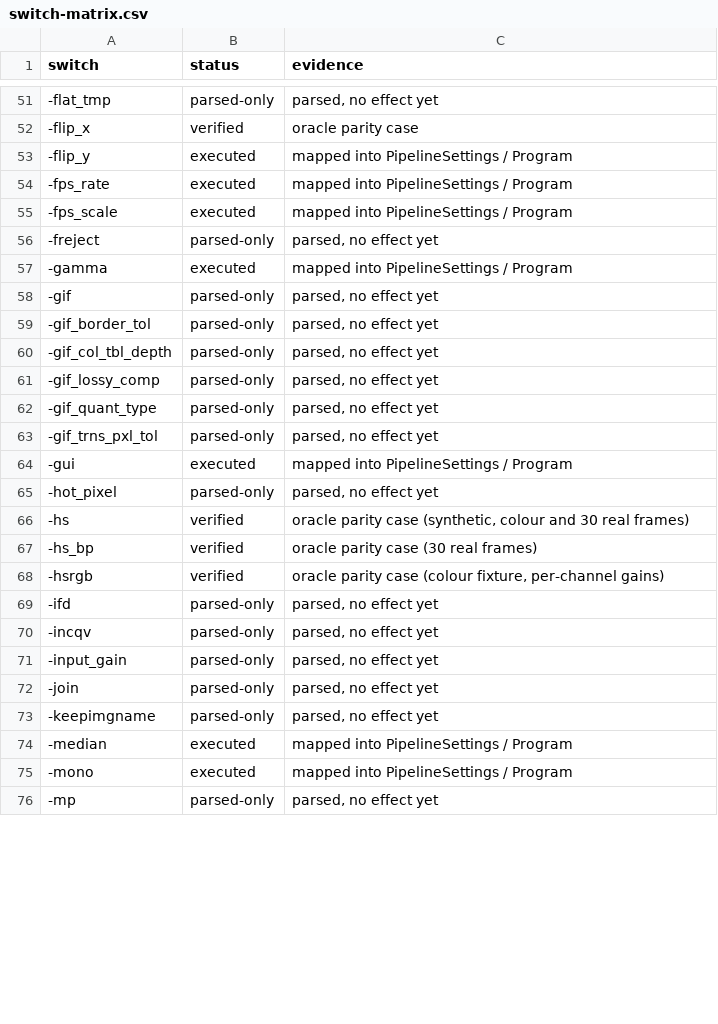
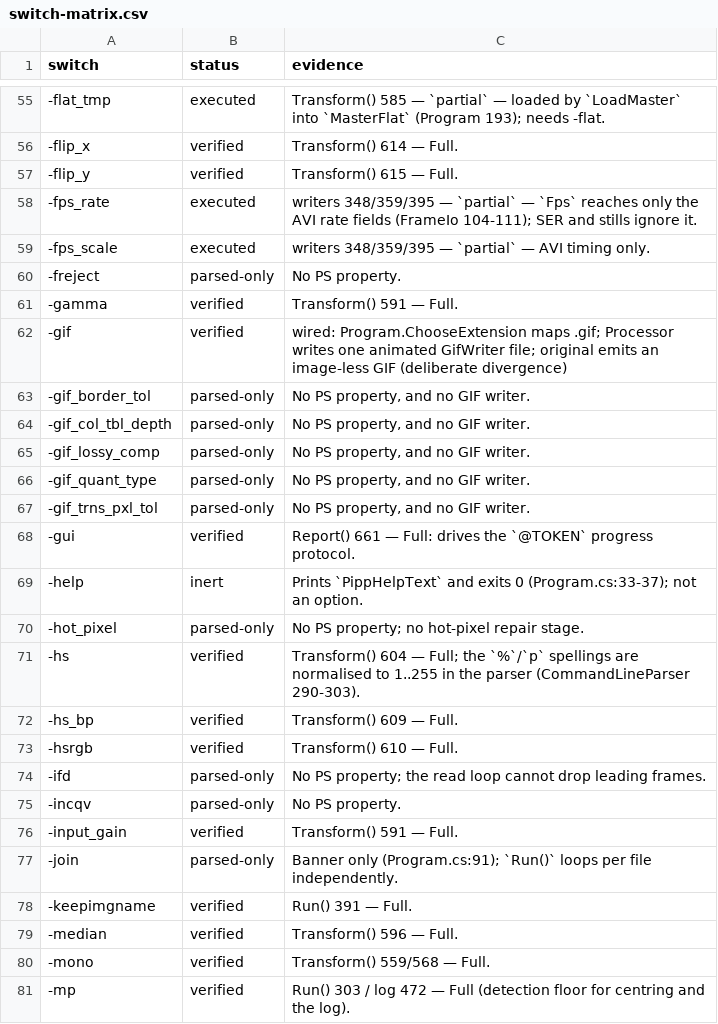
Before and after one commit to openpipp/opipp, a CSV file: docs/switch-matrix.csv, drawn as a sheet; only a part is shown, gaps mark what is left out; the diff covers the shown part only.

Commit message:
Quality and detection parity: exact scores and working -chk/-ms
EngineQuality (stateful) reproduces the engine's quality scores to six decimals:
stateful because the engine's mask buffer is allocated non-clearing and reused
across frames, which is what makes the first frame score 1.3255x higher. Three
corrections over the first model closed the last 1.7%: the stencil neighbour is
the row above in image space, the subsample grid and reused mask are bottom-up,
and the box finder returns last-good/first-good rows.

Verified: saturn30 -q=10 log is byte-identical across all ten rows (1065.667424,
813.334568, 808.547235, ...), the four-identical-frames fixture reproduces
1065.667424 / 803.964973 x3, and the -chk -q=30 run matches all 30 rows.

PlanetDetector implements FUN_140077560 (4-tap running sum, seed + interval grow,
bottom-up), returning Found/NoObject/PartialObject/TooSmall. -chk now rejects and
counts all three reasons, -ms is wired, and the engine's default minimum size is
50 (bisected: 49 rejected, 50 accepted), not the GUI's 15.

Oracle parity: -chk keeps 30/30 with 0 discards; -mp=200 gives 30 'no planet';
-ms=999 gives 30 'diameter below minimum'; a synthetic partial gives 1.

Also refreshes the switch matrix to 131 rows (28 verified / 30 executed /
68 parsed-only / 5 inert) from the fresh audit, and corrects the -gif row now
that GIF output is wired.

372 tests passing, 22 parity cases (18 synthetic + 4 real) all matching.

```diff
--- a/docs/switch-matrix.csv
+++ b/docs/switch-matrix.csv
@@ -51,26 +55,27 @@ switch,status,evidence
--flat_tmp,parsed-only,"parsed, no effect yet"
--flip_x,verified,oracle parity case
--flip_y,executed,mapped into PipelineSettings / Program
--fps_rate,executed,mapped into PipelineSettings / Program
--fps_scale,executed,mapped into PipelineSettings / Program
--freject,parsed-only,"parsed, no effect yet"
--gamma,executed,mapped into PipelineSettings / Program
--gif,parsed-only,"parsed, no effect yet"
--gif_border_tol,parsed-only,"parsed, no effect yet"
--gif_col_tbl_depth,parsed-only,"parsed, no effect yet"
--gif_lossy_comp,parsed-only,"parsed, no effect yet"
--gif_quant_type,parsed-only,"parsed, no effect yet"
--gif_trns_pxl_tol,parsed-only,"parsed, no effect yet"
--gui,executed,mapped into PipelineSettings / Program
--hot_pixel,parsed-only,"parsed, no effect yet"
--hs,verified,"oracle parity case (synthetic, colour and 30 real frames)"
--hs_bp,verified,oracle parity case (30 real frames)
--hsrgb,verified,"oracle parity case (colour fixture, per-channel gains)"
--ifd,parsed-only,"parsed, no effect yet"
--incqv,parsed-only,"parsed, no effect yet"
--input_gain,parsed-only,"parsed, no effect yet"
--join,parsed-only,"parsed, no effect yet"
--keepimgname,parsed-only,"parsed, no effect yet"
--median,executed,mapped into PipelineSettings / Program
--mono,executed,mapped into PipelineSettings / Program
--mp,parsed-only,"parsed, no effect yet"
+-flat_tmp,executed,Transform() 585 — `partial` — loaded by `LoadMaster` into `MasterFlat` (Program 193); needs -flat.
+-flip_x,verified,Transform() 614 — Full.
+-flip_y,verified,Transform() 615 — Full.
+-fps_rate,executed,writers 348/359/395 — `partial` — `Fps` reaches only the AVI rate fields (FrameIo 104-111); SER and stills ignore it.
+-fps_scale,executed,writers 348/359/395 — `partial` — AVI timing only.
+-freject,parsed-only,No PS property.
+-gamma,verified,Transform() 591 — Full.
+-gif,verified,"wired: Program.ChooseExtension maps .gif; Processor writes one animated GifWriter file; original emits an image-less GIF (deliberate divergence)"
+-gif_border_tol,parsed-only,"No PS property, and no GIF writer."
+-gif_col_tbl_depth,parsed-only,"No PS property, and no GIF writer."
+-gif_lossy_comp,parsed-only,"No PS property, and no GIF writer."
+-gif_quant_type,parsed-only,"No PS property, and no GIF writer."
+-gif_trns_pxl_tol,parsed-only,"No PS property, and no GIF writer."
+-gui,verified,Report() 661 — Full: drives the `@TOKEN` progress protocol.
+-help,inert,Prints `PippHelpText` and exits 0 (Program.cs:33-37); not an option.
+-hot_pixel,parsed-only,No PS property; no hot-pixel repair stage.
+-hs,verified,Transform() 604 — Full; the `%`/`p` spellings are normalised to 1..255 in the parser (CommandLineParser 290-303).
+-hs_bp,verified,Transform() 609 — Full.
+-hsrgb,verified,Transform() 610 — Full.
+-ifd,parsed-only,No PS property; the read loop cannot drop leading frames.
+-incqv,parsed-only,No PS property.
+-input_gain,verified,Transform() 591 — Full.
+-join,parsed-only,Banner only (Program.cs:91); `Run()` loops per file independently.
+-keepimgname,verified,Run() 391 — Full.
+-median,verified,Transform() 596 — Full.
+-mono,verified,Transform() 559/568 — Full.
+-mp,verified,Run() 303 / log 472 — Full (detection floor for centring and the log).
```
Also changed, not shown: 4 added rows and 135 edited cells elsewhere in this file, 17 other files.
